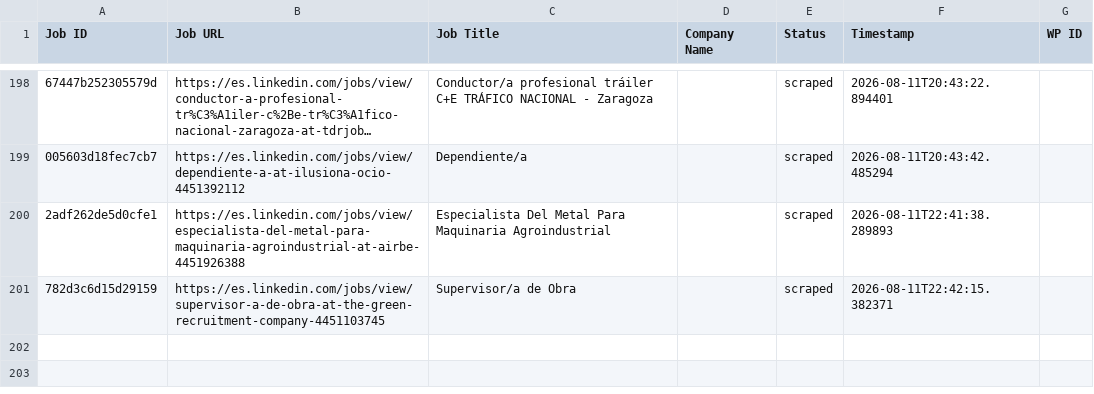
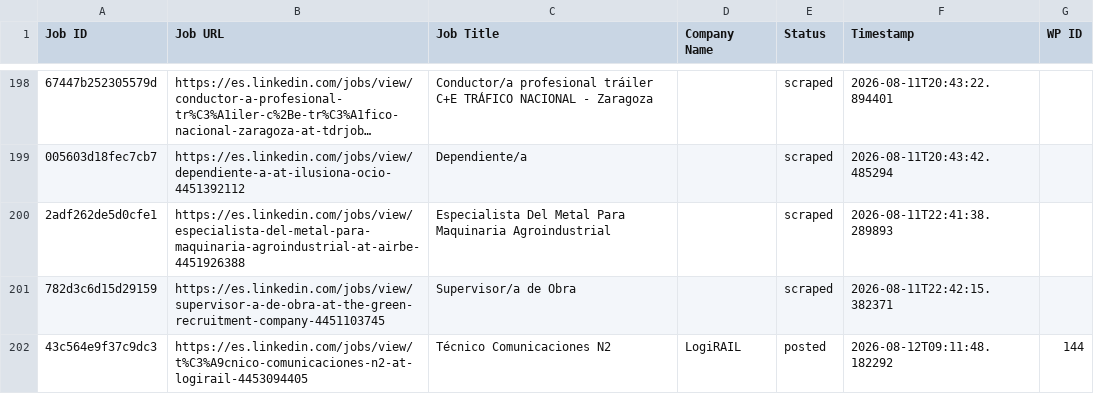
Before and after one commit to innovationinc2000/ad, a CSV file: processed_jobs.csv, drawn as a sheet; only a part is shown, gaps mark what is left out; long unchanged cells end in …; the diff names each change by its address in the sheet, - before the commit and + after, or states it on an @@ line.

```diff
--- a/processed_jobs.csv
+++ b/processed_jobs.csv
+row 202: 43c564e9f37c9dc3 | https://es.linkedin.com/jobs/view/t%C3%A9cnico-comunicaciones-n2-at-logirail-4453094405 | Técnico Comunicaciones N2 | LogiRAIL | posted | 2026-08-12T09:11:48.182292 | 144
```
